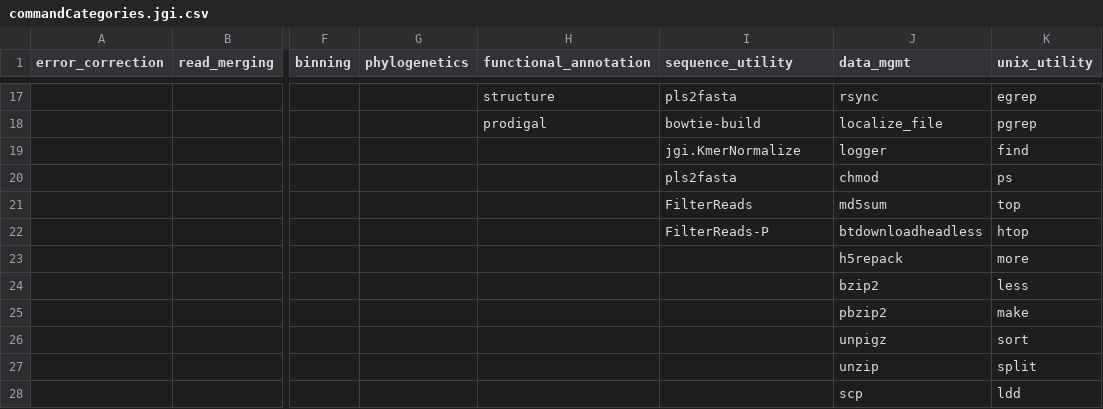
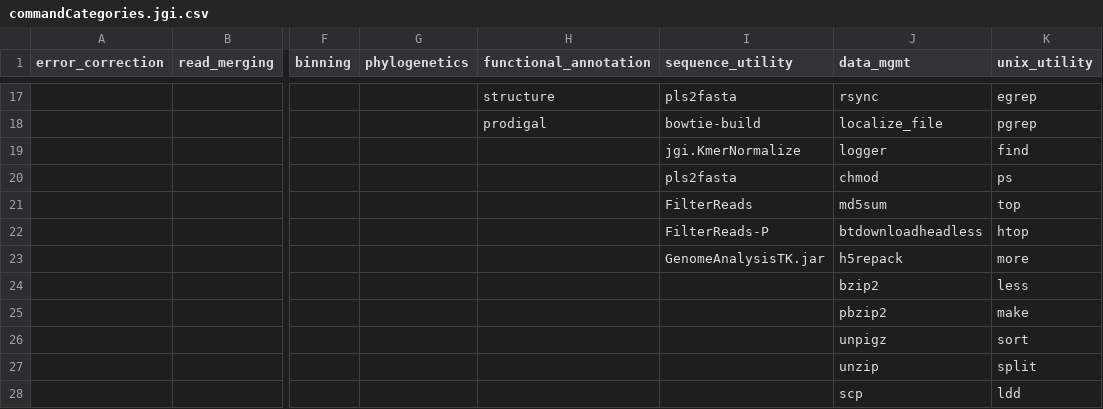
Before and after one commit to glennklockwood/procmon, a CSV file: scripts/analysis/commandCategories.jgi.csv, drawn as a sheet; only a part is shown, gaps mark what is left out; the diff names each change by its address in the sheet, - before the commit and + after, or states it on an @@ line.

```diff
--- a/scripts/analysis/commandCategories.jgi.csv
+++ b/scripts/analysis/commandCategories.jgi.csv
-I23 (sequence_utility): (empty)
+I23 (sequence_utility): GenomeAnalysisTK.jar
```
Also changed, not shown: 6 other files.
